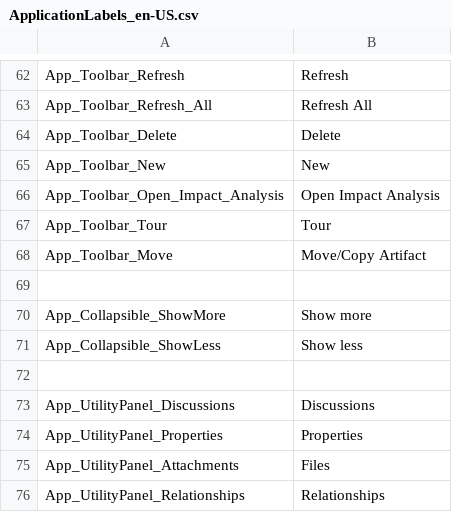
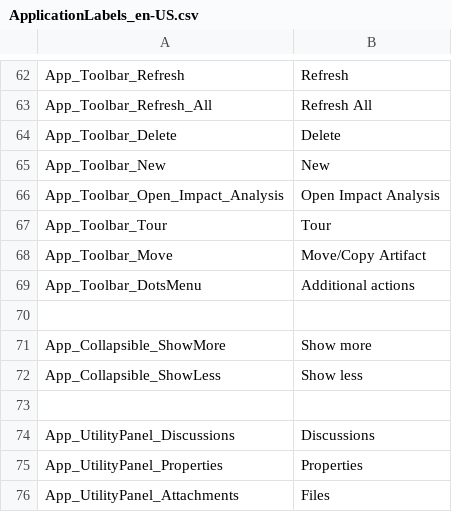
Before and after one commit to ogolikhin/blueprint, a CSV file: svc/db/AdminStorage/Data/ApplicationLabels_en-US.csv, drawn as a sheet; only a part is shown, gaps mark what is left out; the shorter side is filled out with more unchanged rows.

```diff
--- a/svc/db/AdminStorage/Data/ApplicationLabels_en-US.csv
+++ b/svc/db/AdminStorage/Data/ApplicationLabels_en-US.csv
@@ -68,2 +68,3 @@ App_Toolbar_Tour,"Tour"
 App_Toolbar_Move,"Move/Copy Artifact"
+App_Toolbar_DotsMenu,"Additional actions"
 
```
Also changed, not shown: 10 other files.
